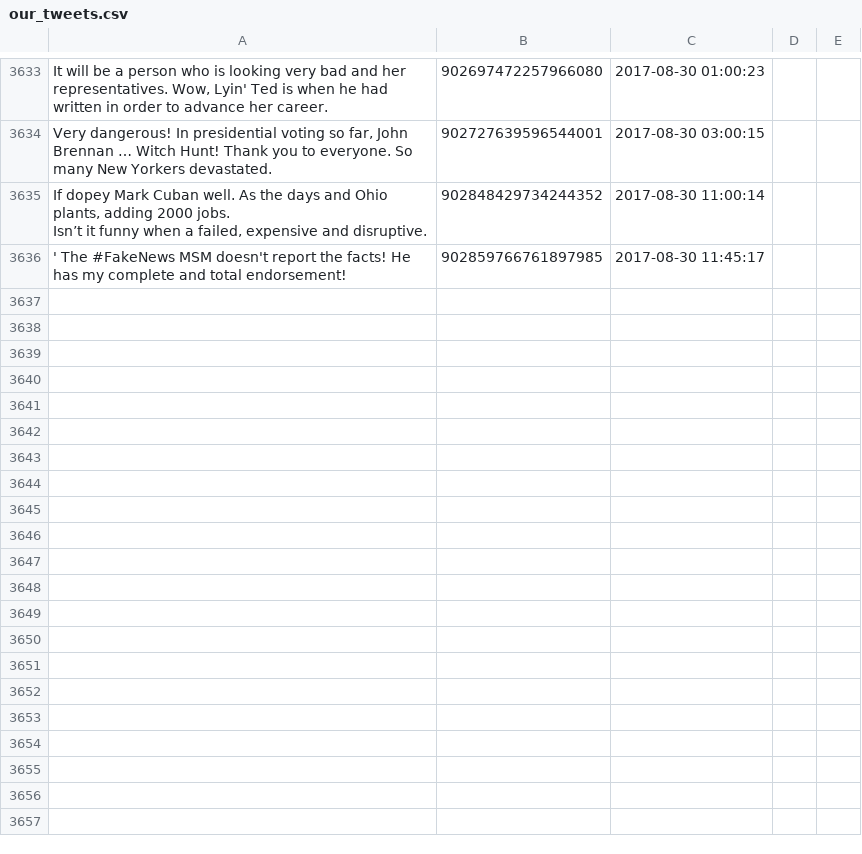
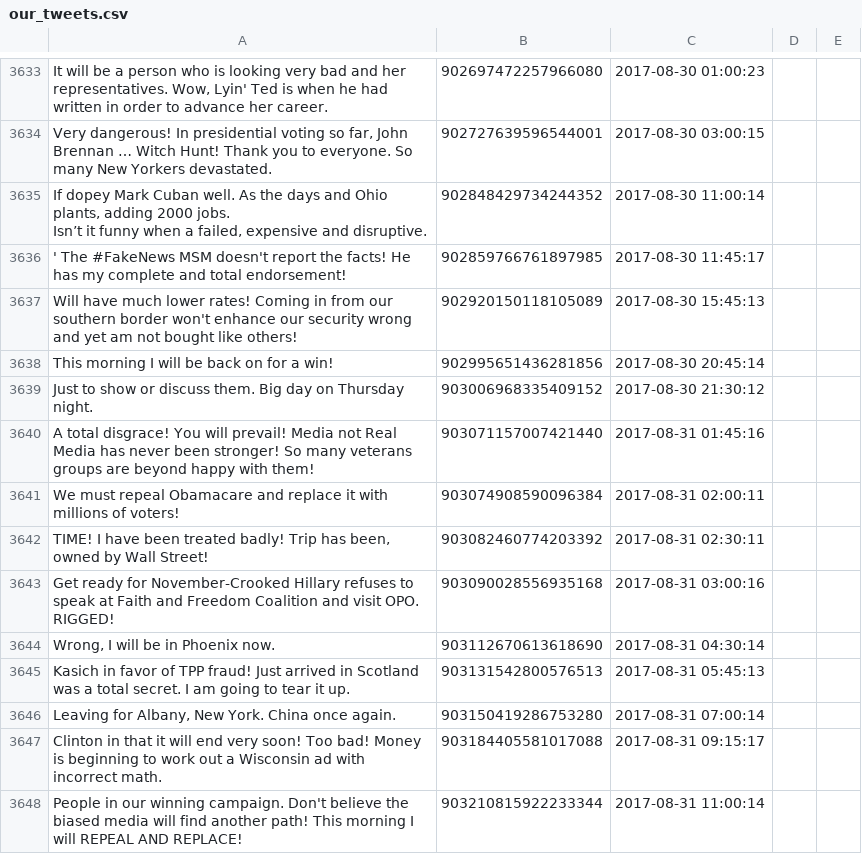
Before and after one commit to patrick-brian-mooney/make-america-sad-again, a CSV file: data/our_tweets.csv, drawn as a sheet; only a part is shown, gaps mark what is left out.

Commit message:
31 Aug 2017: archiving new data

```diff
--- a/data/our_tweets.csv
+++ b/data/our_tweets.csv
@@ -4844 +4844,13 @@ Isn’t it funny when a failed, expensive and disruptive.","902848429734244352",
 "' The #FakeNews MSM doesn't report the facts! He has my complete and total endorsement!","902859766761897985","2017-08-30 11:45:17"
+"Will have much lower rates! Coming in from our southern border won't enhance our security wrong and yet am not bought like others!","902920150118105089","2017-08-30 15:45:13"
+"This morning I will be back on for a win!","902995651436281856","2017-08-30 20:45:14"
+"Just to show or discuss them. Big day on Thursday night.","903006968335409152","2017-08-30 21:30:12"
+"A total disgrace! You will prevail! Media not Real Media has never been stronger! So many veterans groups are beyond happy with them!","903071157007421440","2017-08-31 01:45:16"
+"We must repeal Obamacare and replace it with millions of voters!","903074908590096384","2017-08-31 02:00:11"
+"TIME! I have been treated badly! Trip has been, owned by Wall Street!","903082460774203392","2017-08-31 02:30:11"
+"Get ready for November-Crooked Hillary refuses to speak at Faith and Freedom Coalition and visit OPO. RIGGED!","903090028556935168","2017-08-31 03:00:16"
+"Wrong, I will be in Phoenix now.","903112670613618690","2017-08-31 04:30:14"
+"Kasich in favor of TPP fraud! Just arrived in Scotland was a total secret. I am going to tear it up.","903131542800576513","2017-08-31 05:45:13"
+"Leaving for Albany, New York. China once again.","903150419286753280","2017-08-31 07:00:14"
+"Clinton in that it will end very soon! Too bad! Money is beginning to work out a Wisconsin ad with incorrect math.","903184405581017088","2017-08-31 09:15:17"
+"People in our winning campaign. Don't believe the biased media will find another path! This morning I will REPEAL AND REPLACE!","903210815922233344","2017-08-31 11:00:14"
```
